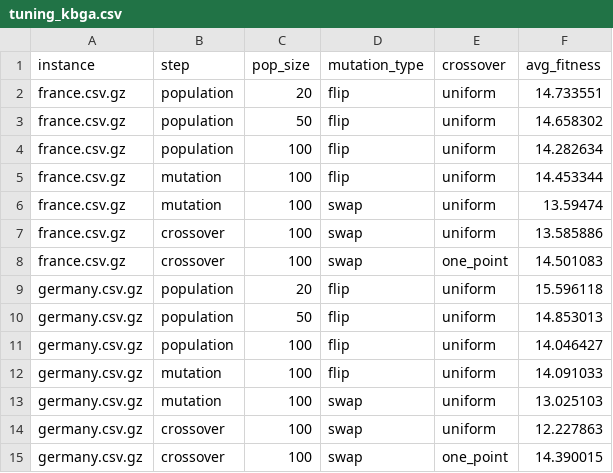
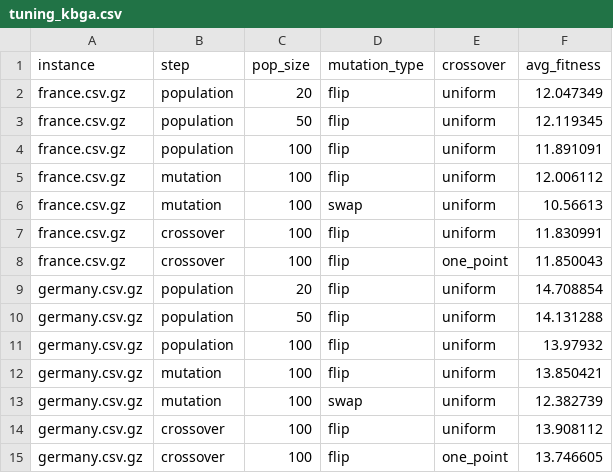
Before and after one commit to QassimAltarhouni/5G-TowerOptimizer, a CSV file: outputs/tuning_kbga.csv, drawn as a sheet.

```diff
--- a/outputs/tuning_kbga.csv
+++ b/outputs/tuning_kbga.csv
@@ -1,15 +1,15 @@
 instance,step,pop_size,mutation_type,crossover,avg_fitness
-france.csv.gz,population,20,flip,uniform,14.733551
-france.csv.gz,population,50,flip,uniform,14.658302
-france.csv.gz,population,100,flip,uniform,14.282634
-france.csv.gz,mutation,100,flip,uniform,14.453344
-france.csv.gz,mutation,100,swap,uniform,13.59474
-france.csv.gz,crossover,100,swap,uniform,13.585886
-france.csv.gz,crossover,100,swap,one_point,14.501083
-germany.csv.gz,population,20,flip,uniform,15.596118
-germany.csv.gz,population,50,flip,uniform,14.853013
-germany.csv.gz,population,100,flip,uniform,14.046427
-germany.csv.gz,mutation,100,flip,uniform,14.091033
-germany.csv.gz,mutation,100,swap,uniform,13.025103
-germany.csv.gz,crossover,100,swap,uniform,12.227863
-germany.csv.gz,crossover,100,swap,one_point,14.390015
+france.csv.gz,population,20,flip,uniform,12.047349
+france.csv.gz,population,50,flip,uniform,12.119345
+france.csv.gz,population,100,flip,uniform,11.891091
+france.csv.gz,mutation,100,flip,uniform,12.006112
+france.csv.gz,mutation,100,swap,uniform,10.56613
+france.csv.gz,crossover,100,flip,uniform,11.830991
+france.csv.gz,crossover,100,flip,one_point,11.850043
+germany.csv.gz,population,20,flip,uniform,14.708854
+germany.csv.gz,population,50,flip,uniform,14.131288
+germany.csv.gz,population,100,flip,uniform,13.97932
+germany.csv.gz,mutation,100,flip,uniform,13.850421
+germany.csv.gz,mutation,100,swap,uniform,12.382739
+germany.csv.gz,crossover,100,flip,uniform,13.908112
+germany.csv.gz,crossover,100,flip,one_point,13.746605
```
Also changed, not shown: outputs/evaluation_summary.csv, outputs/tuning_ga.csv, 11 other files.
